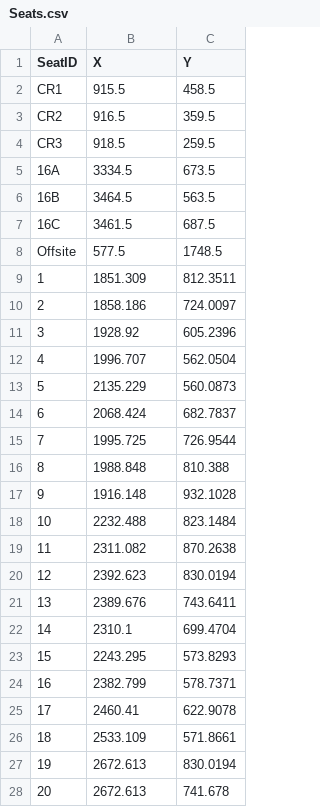
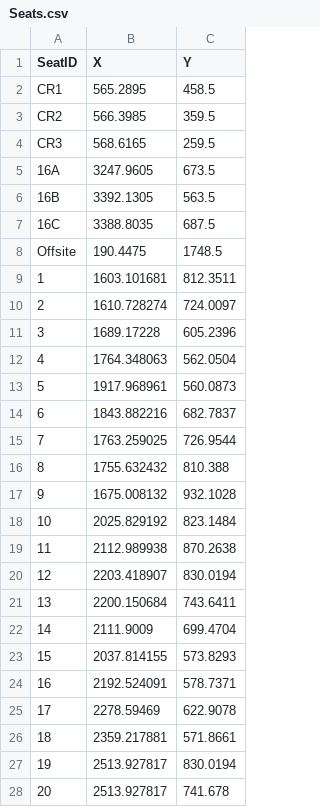
Before and after one commit to JohnnyWasabi/FaceCards, a CSV file: Assets/StreamingAssets/Seats.csv, drawn as a sheet; only a part is shown; the diff covers the shown part only.

```diff
--- a/Assets/StreamingAssets/Seats.csv
+++ b/Assets/StreamingAssets/Seats.csv
@@ -1,28 +1,28 @@
 SeatID,X,Y
-CR1,915.5,458.5
-CR2,916.5,359.5
-CR3,918.5,259.5
-16A,3334.5,673.5
-16B,3464.5,563.5
-16C,3461.5,687.5
-Offsite,577.5,1748.5
-1,1851.309,812.3511
-2,1858.186,724.0097
-3,1928.92,605.2396
-4,1996.707,562.0504
-5,2135.229,560.0873
-6,2068.424,682.7837
-7,1995.725,726.9544
-8,1988.848,810.388
-9,1916.148,932.1028
-10,2232.488,823.1484
-11,2311.082,870.2638
-12,2392.623,830.0194
-13,2389.676,743.6411
-14,2310.1,699.4704
-15,2243.295,573.8293
-16,2382.799,578.7371
-17,2460.41,622.9078
-18,2533.109,571.8661
-19,2672.613,830.0194
-20,2672.613,741.678
+CR1,565.2895,458.5
+CR2,566.3985,359.5
+CR3,568.6165,259.5
+16A,3247.9605,673.5
+16B,3392.1305,563.5
+16C,3388.8035,687.5
+Offsite,190.4475,1748.5
+1,1603.101681,812.3511
+2,1610.728274,724.0097
+3,1689.17228,605.2396
+4,1764.348063,562.0504
+5,1917.968961,560.0873
+6,1843.882216,682.7837
+7,1763.259025,726.9544
+8,1755.632432,810.388
+9,1675.008132,932.1028
+10,2025.829192,823.1484
+11,2112.989938,870.2638
+12,2203.418907,830.0194
+13,2200.150684,743.6411
+14,2111.9009,699.4704
+15,2037.814155,573.8293
+16,2192.524091,578.7371
+17,2278.59469,622.9078
+18,2359.217881,571.8661
+19,2513.927817,830.0194
+20,2513.927817,741.678
```
Also changed, not shown: 159 edited cells elsewhere in this file, 5 other files.
